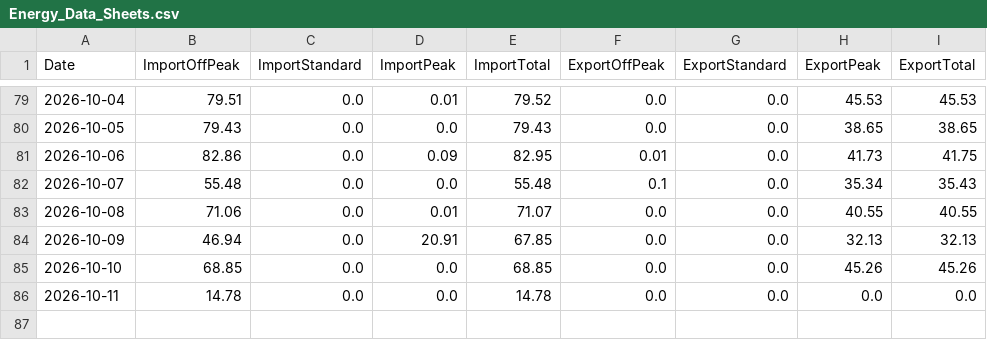
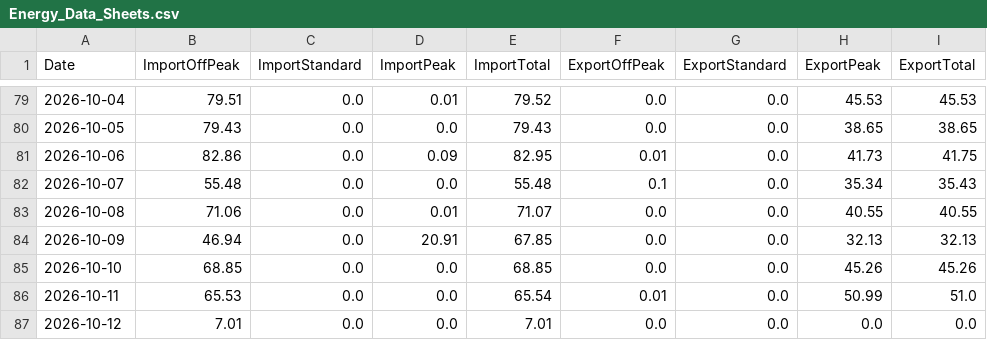
Before and after one commit to Alan-K/public-csv, a CSV file: Energy_Data_Sheets.csv, drawn as a sheet; only a part is shown, gaps mark what is left out.

```diff
--- a/Energy_Data_Sheets.csv
+++ b/Energy_Data_Sheets.csv
@@ -85,2 +85,3 @@ Date,ImportOffPeak,ImportStandard,ImportPeak,ImportTotal,ExportOffPeak,ExportSta
 2026-10-10,68.85,0.0,0.0,68.85,0.0,0.0,45.26,45.26
-2026-10-11,14.78,0.0,0.0,14.78,0.0,0.0,0.0,0.0
+2026-10-11,65.53,0.0,0.0,65.54,0.01,0.0,50.99,51.0
+2026-10-12,7.01,0.0,0.0,7.01,0.0,0.0,0.0,0.0
```
